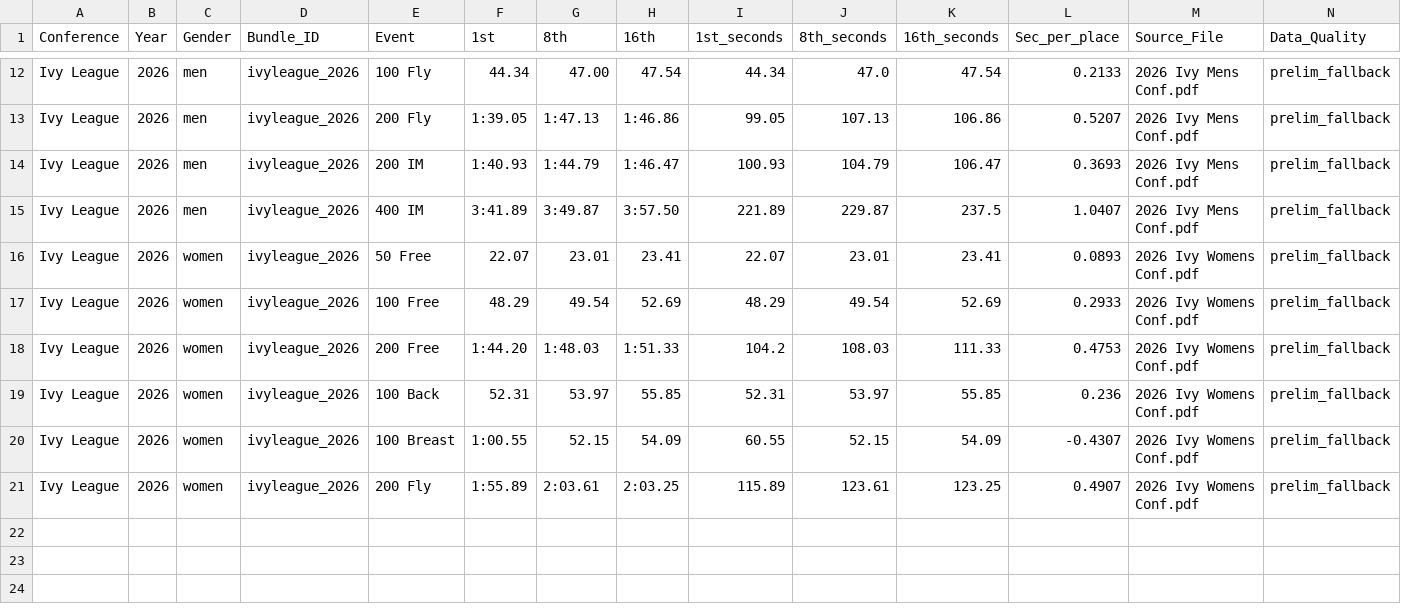
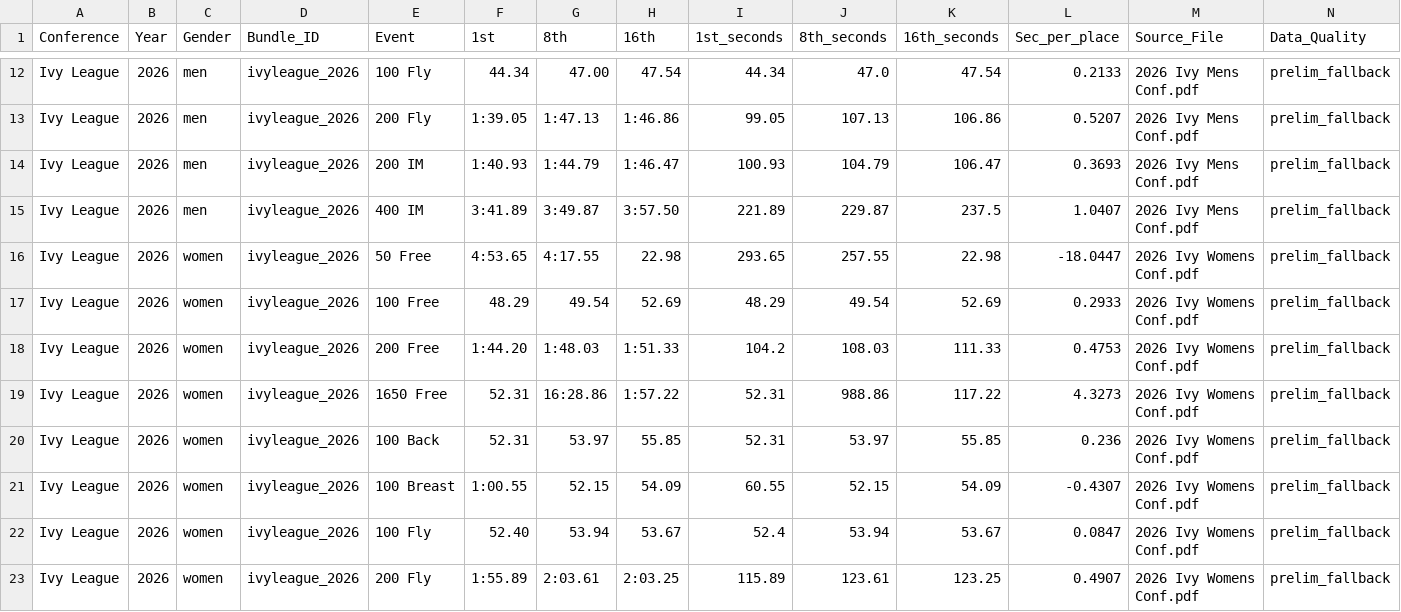
Before and after one commit to johnwgannon1449/lane4, a CSV file: output/event_anchors.csv, drawn as a sheet; only a part is shown, gaps mark what is left out; rows hold the shown columns only; the diff names each change by its address in the sheet, - before the commit and + after, or states it on an @@ line.

```diff
--- a/output/event_anchors.csv
+++ b/output/event_anchors.csv
-F16 (1st): 22.07
+F16 (1st): 4:53.65
-G16 (8th): 23.01
+G16 (8th): 4:17.55
-H16 (16th): 23.41
+H16 (16th): 22.98
-I16 (1st_seconds): 22.07
+I16 (1st_seconds): 293.65
-J16 (8th_seconds): 23.01
+J16 (8th_seconds): 257.55
-K16 (16th_seconds): 23.41
+K16 (16th_seconds): 22.98
-L16 (Sec_per_place): 0.0893
+L16 (Sec_per_place): -18.0447
+row 19: Ivy League | 2026 | women | ivyleague_2026 | 1650 Free | 52.31 | 16:28.86 | 1:57.22 | 52.31 | 988.86 | 117.22 | 4.3273 | 2026 Ivy Womens Conf.pdf | prelim_fallback
+row 22: Ivy League | 2026 | women | ivyleague_2026 | 100 Fly | 52.40 | 53.94 | 53.67 | 52.4 | 53.94 | 53.67 | 0.0847 | 2026 Ivy Womens Conf.pdf | prelim_fallback
```
Also changed, not shown: output/debug_bundle_report.csv, output/event_header_debug.csv, 9 other files.
